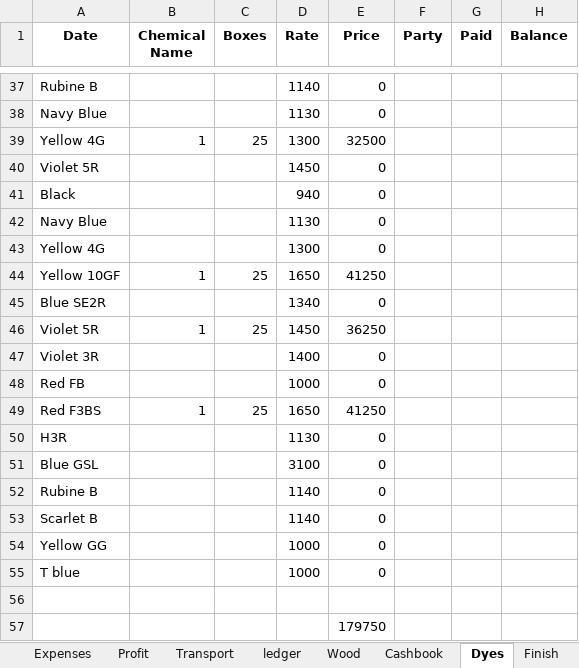
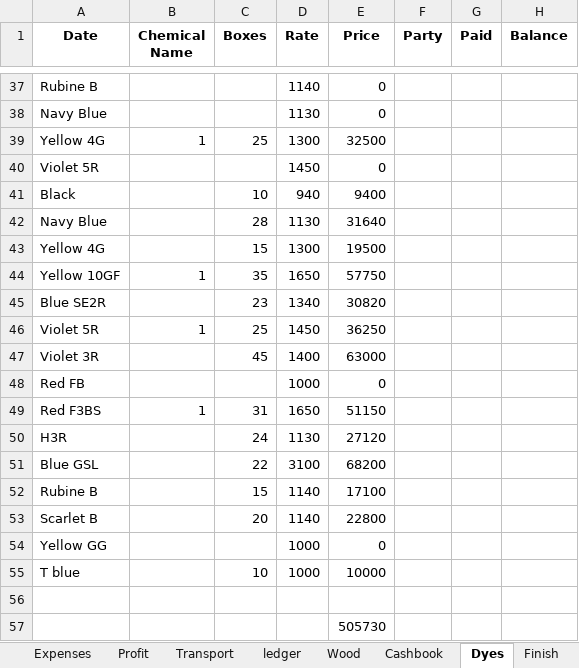
Before and after one commit to omerrazzaq4/AlHamd_Sept, an Excel workbook: Factory_Khata_September.xlsx, sheet Dyes, drawn as a sheet; only a part is shown, gaps mark what is left out; values as stored, in another font and other column widths than the file's, no borders; table styles not drawn; the diff names each change by its address in the sheet, - before the commit and + after, or states it on an @@ line.

```diff
--- a/Factory_Khata_September.xlsx (sheet Dyes)
+++ b/Factory_Khata_September.xlsx (sheet Dyes)
-C41 (Boxes): (empty)
+C41 (Boxes): 10
-E41 (Price): 0
+E41 (Price): 9400
-C42 (Boxes): (empty)
+C42 (Boxes): 28
-E42 (Price): 0
+E42 (Price): 31640
-C43 (Boxes): (empty)
+C43 (Boxes): 15
-E43 (Price): 0
+E43 (Price): 19500
-C44 (Boxes): 25
+C44 (Boxes): 35
-E44 (Price): 41250
+E44 (Price): 57750
-C45 (Boxes): (empty)
+C45 (Boxes): 23
-E45 (Price): 0
+E45 (Price): 30820
-C47 (Boxes): (empty)
+C47 (Boxes): 45
-E47 (Price): 0
+E47 (Price): 63000
-C49 (Boxes): 25
+C49 (Boxes): 31
-E49 (Price): 41250
+E49 (Price): 51150
-C50 (Boxes): (empty)
+C50 (Boxes): 24
-E50 (Price): 0
+E50 (Price): 27120
-C51 (Boxes): (empty)
+C51 (Boxes): 22
-E51 (Price): 0
+E51 (Price): 68200
-C52 (Boxes): (empty)
+C52 (Boxes): 15
-E52 (Price): 0
+E52 (Price): 17100
-C53 (Boxes): (empty)
+C53 (Boxes): 20
-E53 (Price): 0
+E53 (Price): 22800
-C55 (Boxes): (empty)
+C55 (Boxes): 10
-E55 (Price): 0
+E55 (Price): 10000
-E57 (Price): 179750
+E57 (Price): 505730
```
Also changed, not shown: sheet Cashbook, sheet ledger, sheet Wood, sheet Finish, sheet Billing, sheet Profit, 3 more sheets, formulas that keep their value, hidden cells, charts or pictures.
